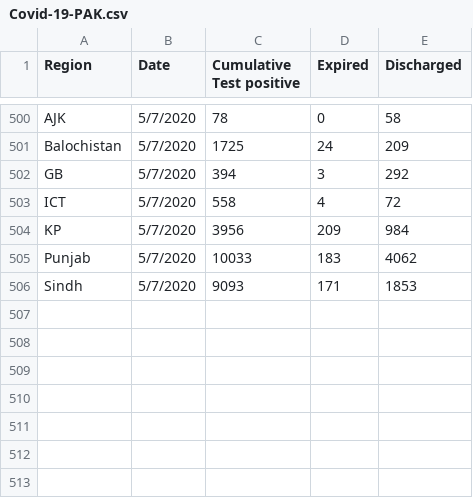
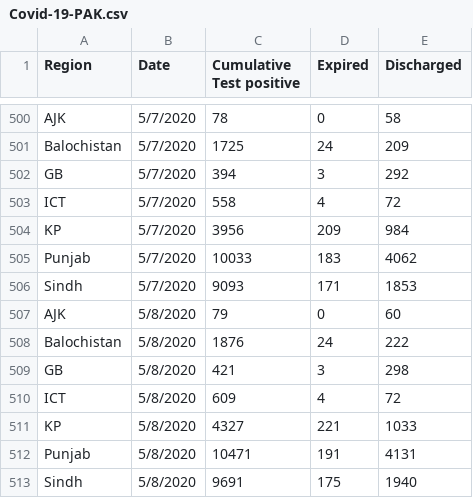
Before and after one commit to abdulbarimalik/COVID19PAK, a CSV file: Covid-19-PAK.csv, drawn as a sheet; only a part is shown, gaps mark what is left out.

Commit message:
Update Covid-19-PAK.csv

```diff
--- a/Covid-19-PAK.csv
+++ b/Covid-19-PAK.csv
@@ -506 +506,8 @@ Punjab,5/7/2020,10033,183,4062
 Sindh,5/7/2020,9093,171,1853
+AJK,5/8/2020,79,0,60
+Balochistan,5/8/2020,1876,24,222
+GB,5/8/2020,421,3,298
+ICT,5/8/2020,609,4,72
+KP,5/8/2020,4327,221,1033
+Punjab,5/8/2020,10471,191,4131
+Sindh,5/8/2020,9691,175,1940
```
